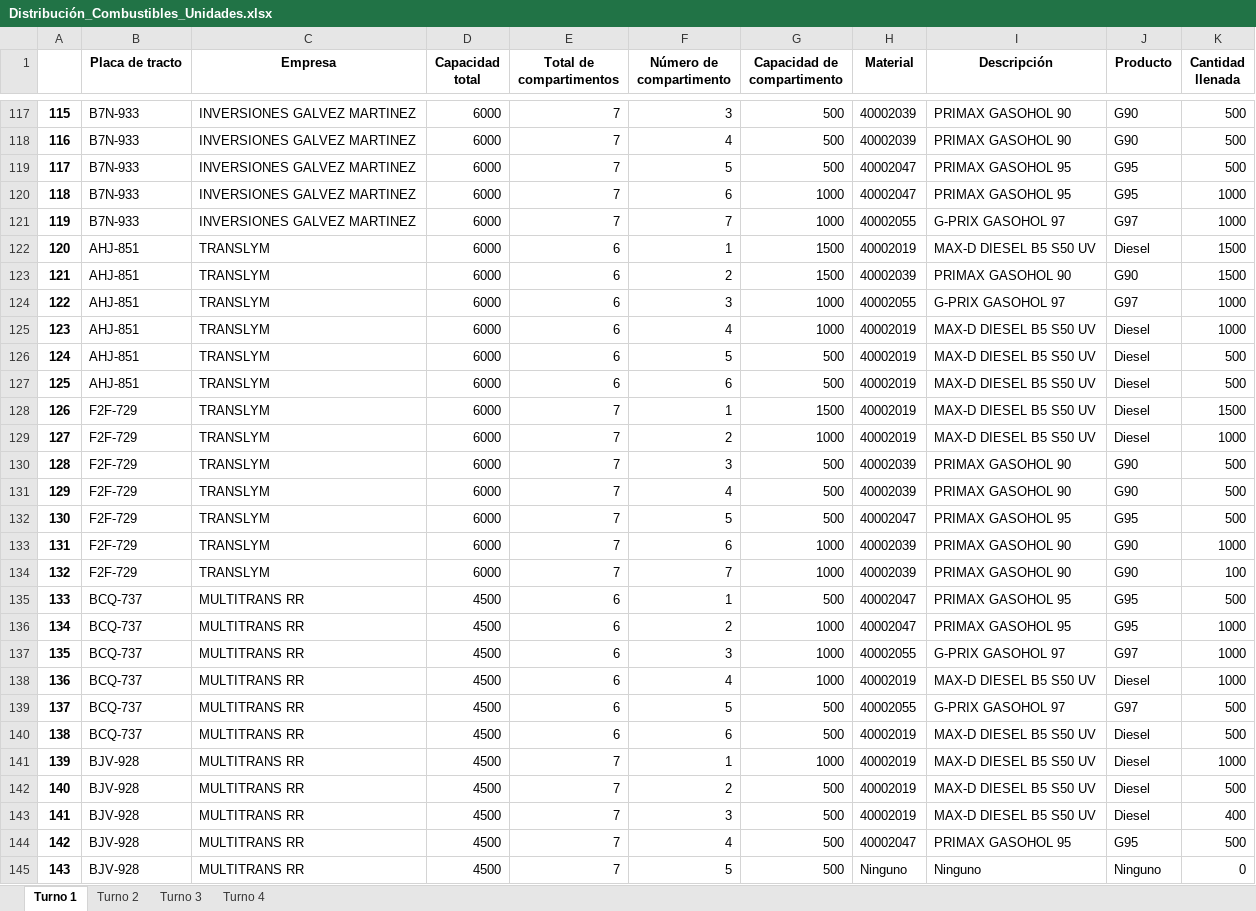
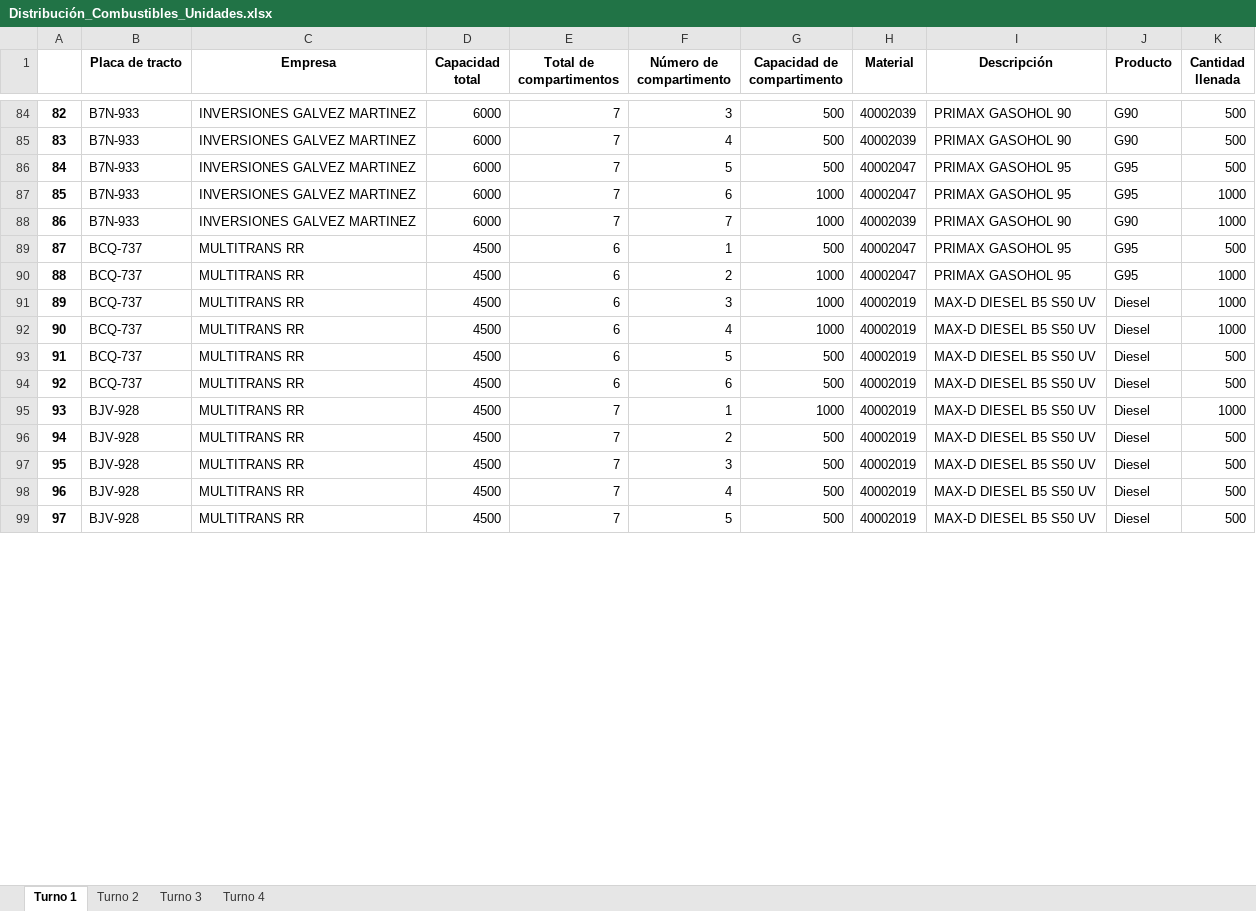
Before and after one commit to Piero16301/Optimizacion_Programacion, an Excel workbook: datos_salida/Distribución_Combustibles_Unidades.xlsx, sheet Turno 1, drawn as a sheet; only a part is shown, gaps mark what is left out; values as stored, in another font and other column widths than the file's, no borders; removed rows and columns are numbered as before the commit, all else as after; the diff covers the shown part only; the diff names each change by its address in the sheet, - before the commit and + after, or states it on an @@ line.

```diff
--- a/datos_salida/Distribución_Combustibles_Unidades.xlsx (sheet Turno 1)
+++ b/datos_salida/Distribución_Combustibles_Unidades.xlsx (sheet Turno 1)
@@ column A renumbered between rows 2 and 101 @@
-H88 (Material): 40002055
+H88 (Material): 40002039
-I88 (Descripción): G-PRIX GASOHOL 97
+I88 (Descripción): PRIMAX GASOHOL 90
-J88 (Producto): G97
+J88 (Producto): G90
-row 122: 120 | AHJ-851 | TRANSLYM | 6000 | 6 | 1 | 1500 | 40002019 | MAX-D DIESEL B5 S50 UV | Diesel | 1500
-row 123: 121 | AHJ-851 | TRANSLYM | 6000 | 6 | 2 | 1500 | 40002039 | PRIMAX GASOHOL 90 | G90 | 1500
-row 124: 122 | AHJ-851 | TRANSLYM | 6000 | 6 | 3 | 1000 | 40002055 | G-PRIX GASOHOL 97 | G97 | 1000
-row 125: 123 | AHJ-851 | TRANSLYM | 6000 | 6 | 4 | 1000 | 40002019 | MAX-D DIESEL B5 S50 UV | Diesel | 1000
-row 126: 124 | AHJ-851 | TRANSLYM | 6000 | 6 | 5 | 500 | 40002019 | MAX-D DIESEL B5 S50 UV | Diesel | 500
-row 127: 125 | AHJ-851 | TRANSLYM | 6000 | 6 | 6 | 500 | 40002019 | MAX-D DIESEL B5 S50 UV | Diesel | 500
-row 128: 126 | F2F-729 | TRANSLYM | 6000 | 7 | 1 | 1500 | 40002019 | MAX-D DIESEL B5 S50 UV | Diesel | 1500
-row 129: 127 | F2F-729 | TRANSLYM | 6000 | 7 | 2 | 1000 | 40002019 | MAX-D DIESEL B5 S50 UV | Diesel | 1000
-row 130: 128 | F2F-729 | TRANSLYM | 6000 | 7 | 3 | 500 | 40002039 | PRIMAX GASOHOL 90 | G90 | 500
-row 131: 129 | F2F-729 | TRANSLYM | 6000 | 7 | 4 | 500 | 40002039 | PRIMAX GASOHOL 90 | G90 | 500
-row 132: 130 | F2F-729 | TRANSLYM | 6000 | 7 | 5 | 500 | 40002047 | PRIMAX GASOHOL 95 | G95 | 500
-row 133: 131 | F2F-729 | TRANSLYM | 6000 | 7 | 6 | 1000 | 40002039 | PRIMAX GASOHOL 90 | G90 | 1000
-row 134: 132 | F2F-729 | TRANSLYM | 6000 | 7 | 7 | 1000 | 40002039 | PRIMAX GASOHOL 90 | G90 | 100
-H91 (Material): 40002055
+H91 (Material): 40002019
-I91 (Descripción): G-PRIX GASOHOL 97
+I91 (Descripción): MAX-D DIESEL B5 S50 UV
-J91 (Producto): G97
+J91 (Producto): Diesel
-H93 (Material): 40002055
+H93 (Material): 40002019
-I93 (Descripción): G-PRIX GASOHOL 97
+I93 (Descripción): MAX-D DIESEL B5 S50 UV
-J93 (Producto): G97
+J93 (Producto): Diesel
-K97 (Cantidad llenada): 400
+K97 (Cantidad llenada): 500
-H98 (Material): 40002047
+H98 (Material): 40002019
-I98 (Descripción): PRIMAX GASOHOL 95
+I98 (Descripción): MAX-D DIESEL B5 S50 UV
-J98 (Producto): G95
+J98 (Producto): Diesel
-H99 (Material): Ninguno
+H99 (Material): 40002019
-I99 (Descripción): Ninguno
+I99 (Descripción): MAX-D DIESEL B5 S50 UV
-J99 (Producto): Ninguno
+J99 (Producto): Diesel
-K99 (Cantidad llenada): 0
+K99 (Cantidad llenada): 500
```
Also changed, not shown: 78 added rows, 33 removed rows and 169 edited cells elsewhere in this sheet, sheet Turno 2, sheet Turno 3, sheet Turno 4, datos_entrada/Detalle_Unidades.xlsx, datos_salida/Recorrido_Estaciones_Unidades.xlsx, 2 other files.
